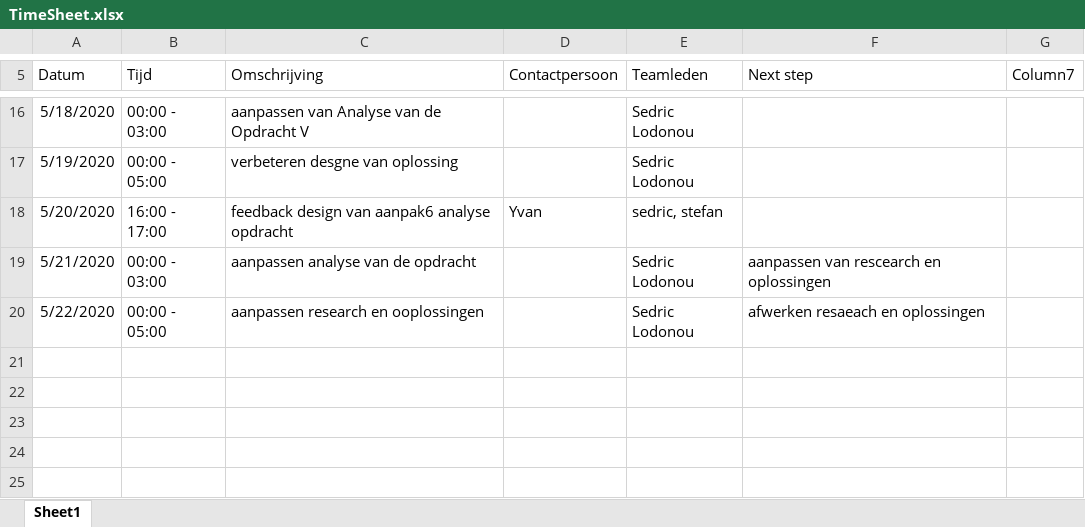
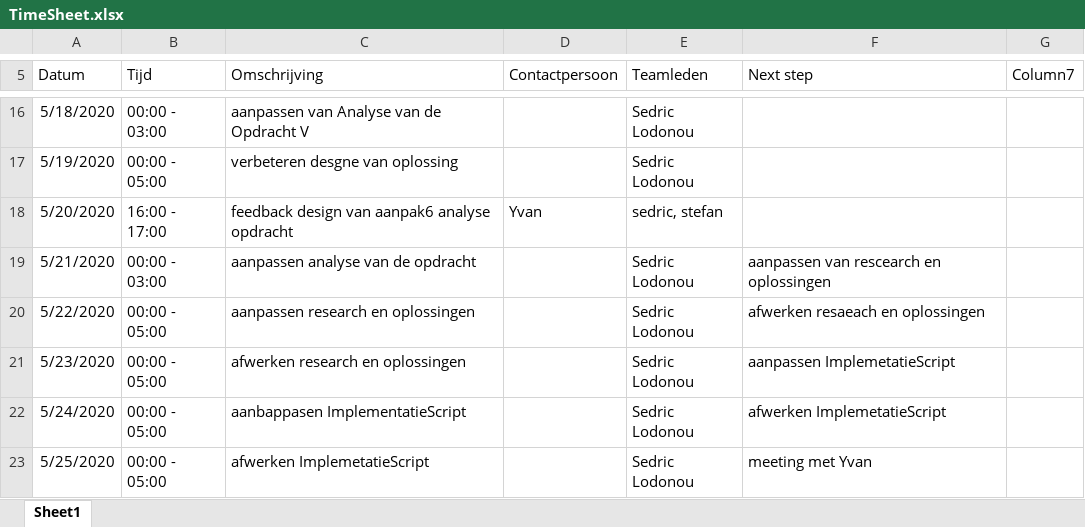
Before and after one commit to L3RY5/BaWork, an Excel workbook: TimeSheet.xlsx, sheet Sheet1, drawn as a sheet; only a part is shown, gaps mark what is left out; values as stored, in another font and other column widths than the file's, no borders; table styles not drawn; the diff names each change by its address in the sheet, - before the commit and + after, or states it on an @@ line.

Commit message:
implemetatie begin final

```diff
--- a/TimeSheet.xlsx (sheet Sheet1)
+++ b/TimeSheet.xlsx (sheet Sheet1)
-C20 (Omschrijving): aanpassen research en ooplossingen
+C20 (Omschrijving): aanpassen research en oplossingen
+row 21: 5/23/2020 | 00:00 - 05:00 | afwerken research en oplossingen |  | Sedric Lodonou | aanpassen ImplemetatieScript
+row 22: 5/24/2020 | 00:00 - 05:00 | aanbappasen ImplementatieScript |  | Sedric Lodonou | afwerken ImplemetatieScript
+row 23: 5/25/2020 | 00:00 - 05:00 | afwerken ImplemetatieScript |  | Sedric Lodonou | meeting met Yvan
```
Also changed, not shown: 2 other files.
